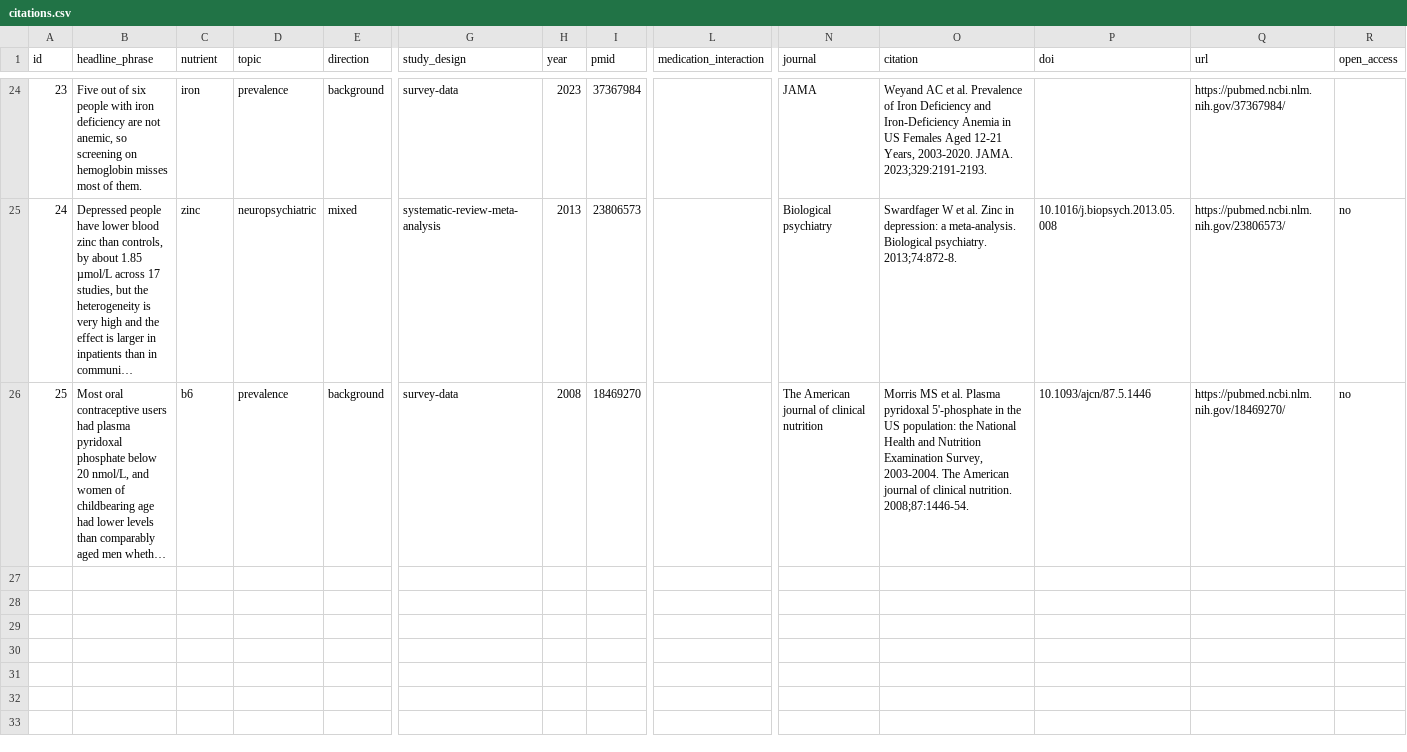
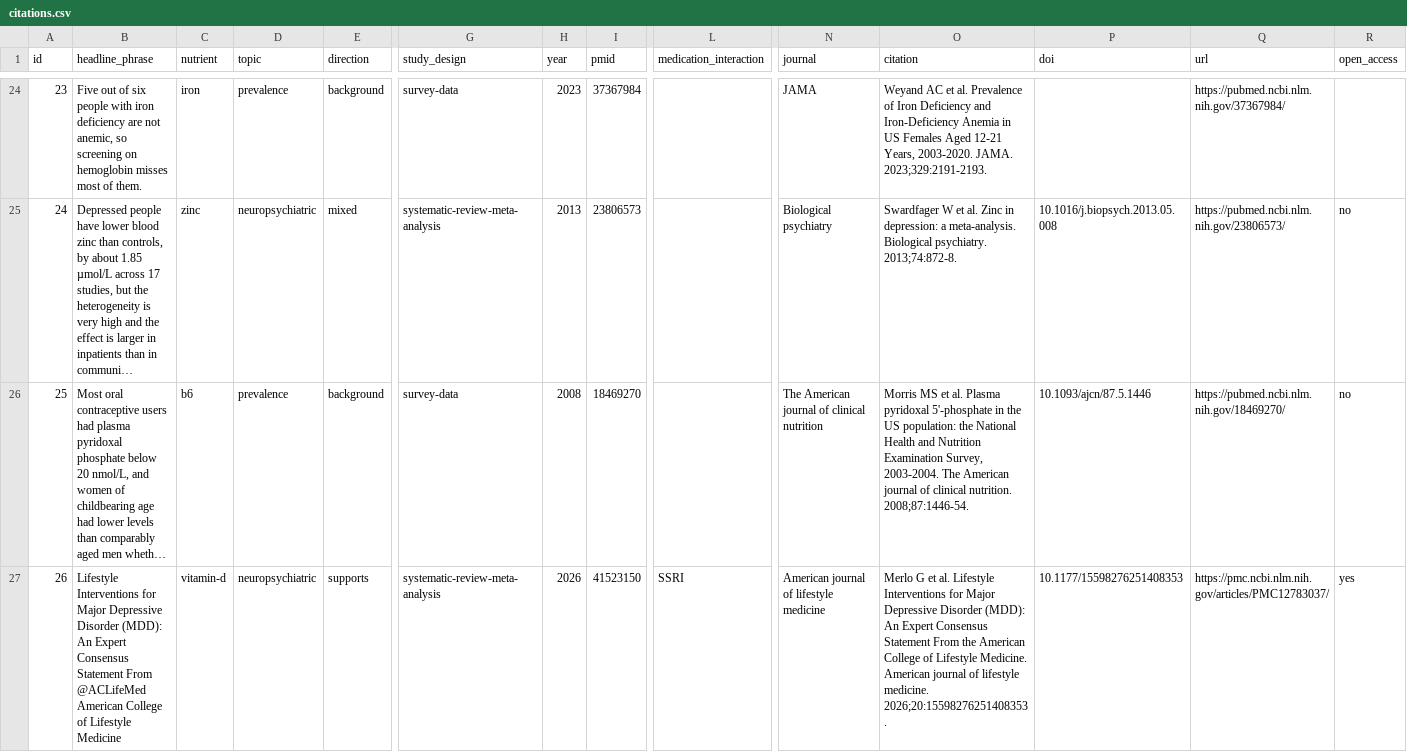
Before and after one commit to Martin-Petkov-NF/nutrient-neuropsych-db, a CSV file: data/citations.csv, drawn as a sheet; only a part is shown, gaps mark what is left out; long unchanged cells end in …; rows hold the shown columns only; the diff names each change by its address in the sheet, - before the commit and + after, or states it on an @@ line.

```diff
--- a/data/citations.csv
+++ b/data/citations.csv
+row 27: 26 | Lifestyle Interventions for Major Depressive Disorder (MDD): An Expert Consensus Statement From @ACLifeMed American College of Lifestyle Medicine | vitamin-d | neuropsychiatric | supports | systematic-review-meta-analysis | 2026 | 41523150 | SSRI | American journal of lifestyle medicine | Merlo G et al. Lifestyle Interventions for Major Depressive Disorder (MDD): An Expert Consensus Statement From the American College of Lifestyle Medicine. American journal of lifestyle medicine. 2026;20:15598276251408353. | 10.1177/15598276251408353 | https://pmc.ncbi.nlm.nih.gov/articles/PMC12783037/ | yes
```
Also changed, not shown: 1 other file.
